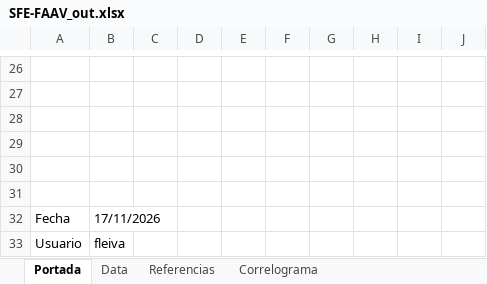
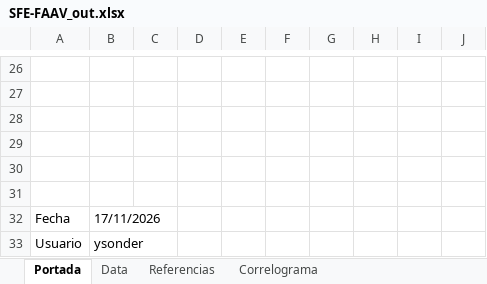
Before and after one commit to CES-BCSF/CicSFE_GitHub, an Excel workbook: indicadores/SFE-FAAV_out.xlsx, sheet Portada, drawn as a sheet; only a part is shown, gaps mark what is left out; values as stored, in another font and other column widths than the file's, no borders; the diff names each change by its address in the sheet, - before the commit and + after, or states it on an @@ line.

Commit message:
Corrida | SFE-FAAV | 2026-11-17 11:42:41.092249

```diff
--- a/indicadores/SFE-FAAV_out.xlsx (sheet Portada)
+++ b/indicadores/SFE-FAAV_out.xlsx (sheet Portada)
-B33: fleiva
+B33: ysonder
```
Also changed, not shown: 2 other files.
